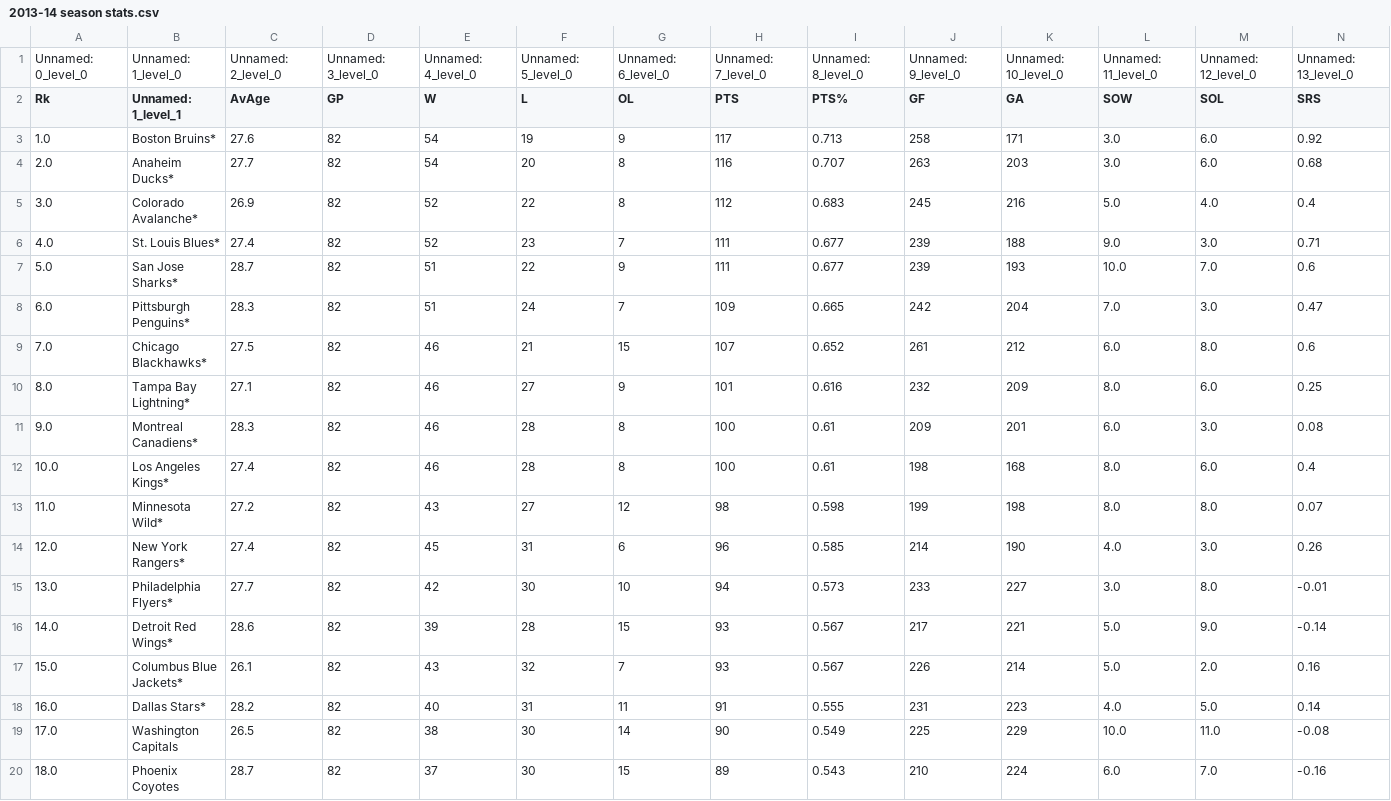
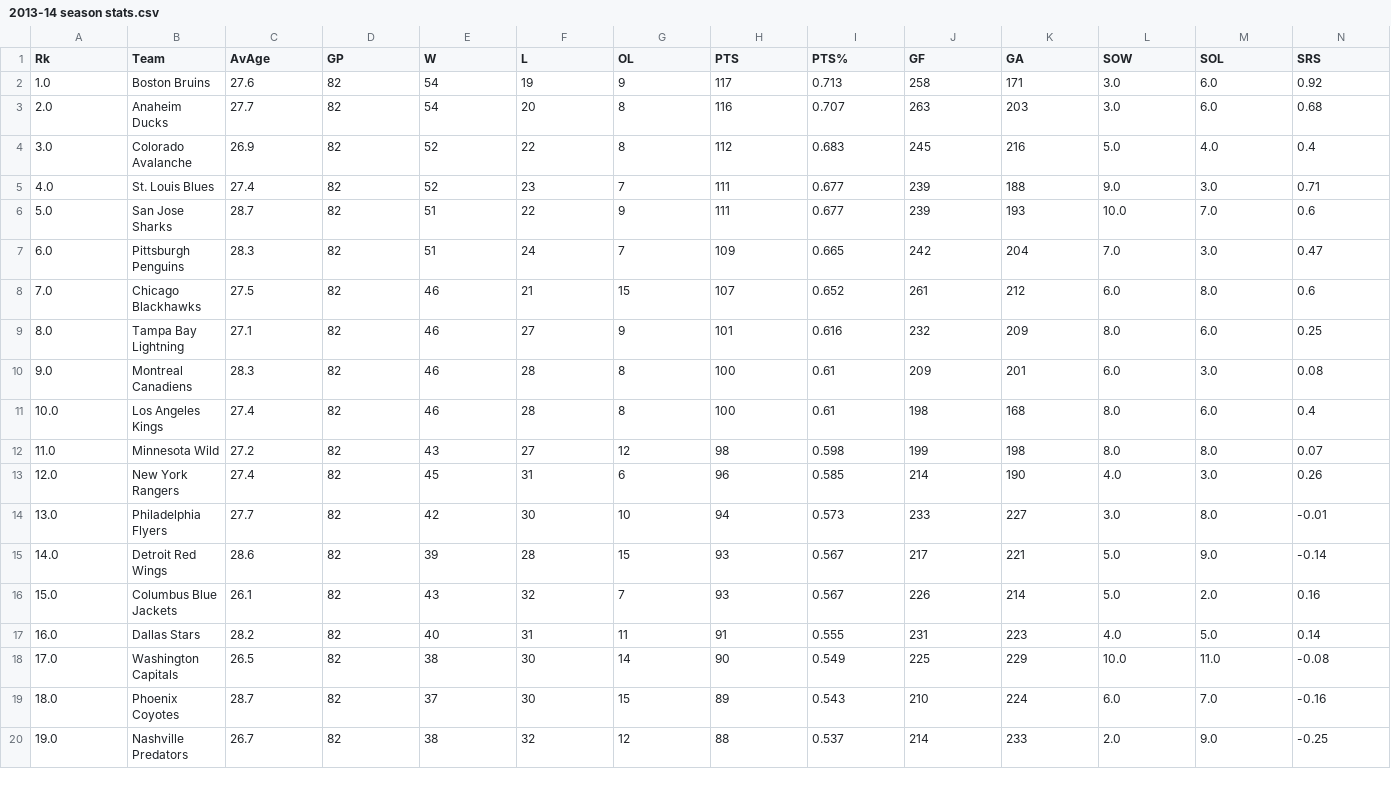
Before and after one commit to CduCroo/Thesis, a CSV file: season stats csv/2013-14 season stats.csv, drawn as a sheet; only a part is shown; the shorter side is filled out with more unchanged rows; removed rows and columns are numbered as before the commit, all else as after; rows hold the shown columns only; the diff names each change by its address in the sheet, - before the commit and + after, or states it on an @@ line.

```diff
--- a/season stats csv/2013-14 season stats.csv
+++ b/season stats csv/2013-14 season stats.csv
-row 1: Unnamed: 0_level_0 | Unnamed: 1_level_0 | Unnamed: 2_level_0 | Unnamed: 3_level_0 | Unnamed: 4_level_0 | Unnamed: 5_level_0 | Unnamed: 6_level_0 | Unnamed: 7_level_0 | Unnamed: 8_level_0 | Unnamed: 9_level_0 | Unnamed: 10_level_0 | Unnamed: 11_level_0 | Unnamed: 12_level_0 | Unnamed: 13_level_0
-B1: Unnamed: 1_level_1
+B1: Team
-B2 (Team): Boston Bruins*
+B2 (Team): Boston Bruins
-B3 (Team): Anaheim Ducks*
+B3 (Team): Anaheim Ducks
-B4 (Team): Colorado Avalanche*
+B4 (Team): Colorado Avalanche
-B5 (Team): St. Louis Blues*
+B5 (Team): St. Louis Blues
-B6 (Team): San Jose Sharks*
+B6 (Team): San Jose Sharks
-B7 (Team): Pittsburgh Penguins*
+B7 (Team): Pittsburgh Penguins
-B8 (Team): Chicago Blackhawks*
+B8 (Team): Chicago Blackhawks
-B9 (Team): Tampa Bay Lightning*
+B9 (Team): Tampa Bay Lightning
-B10 (Team): Montreal Canadiens*
+B10 (Team): Montreal Canadiens
-B11 (Team): Los Angeles Kings*
+B11 (Team): Los Angeles Kings
-B12 (Team): Minnesota Wild*
+B12 (Team): Minnesota Wild
-B13 (Team): New York Rangers*
+B13 (Team): New York Rangers
-B14 (Team): Philadelphia Flyers*
+B14 (Team): Philadelphia Flyers
-B15 (Team): Detroit Red Wings*
+B15 (Team): Detroit Red Wings
-B16 (Team): Columbus Blue Jackets*
+B16 (Team): Columbus Blue Jackets
-B17 (Team): Dallas Stars*
+B17 (Team): Dallas Stars
```
Also changed, not shown: season stats csv/2014-15 season stats.csv, season stats csv/2015-16 season stats.csv, 14 other files.
